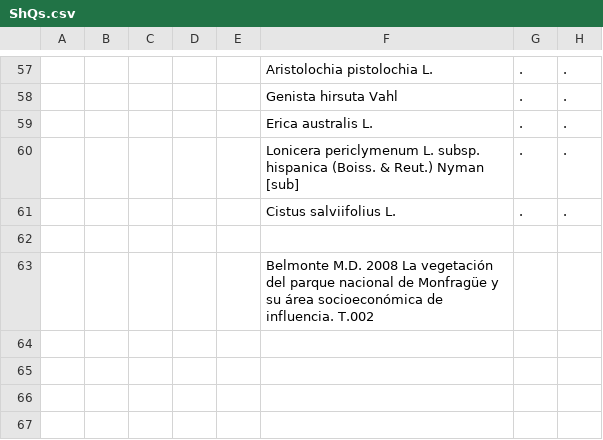
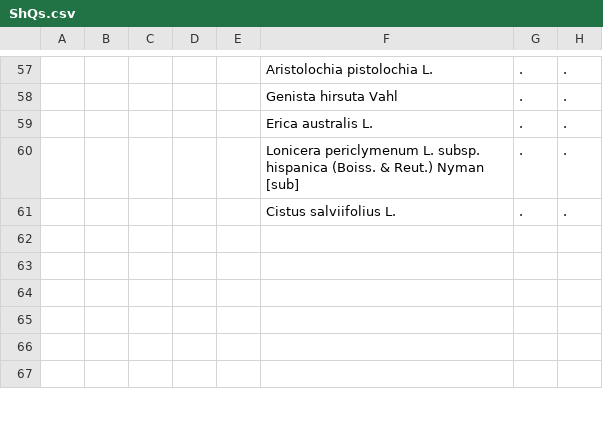
Before and after one commit to digaso/pmatrix, a CSV file: data/ShQs.csv, drawn as a sheet; only a part is shown, gaps mark what is left out; the diff covers the shown part only; the diff names each change by its address in the sheet, - before the commit and + after, or states it on an @@ line.

```diff
--- a/data/ShQs.csv
+++ b/data/ShQs.csv
-F63: Belmonte M.D. 2008 La vegetación del parque nacional de Monfragüe y su área socioeconómica de influencia. T.002
+F63: (empty)
```
Also changed, not shown: 2 removed rows and 2 edited cells elsewhere in this file, data/AaQc.csv, data/PtQf.csv, 46 other files.
